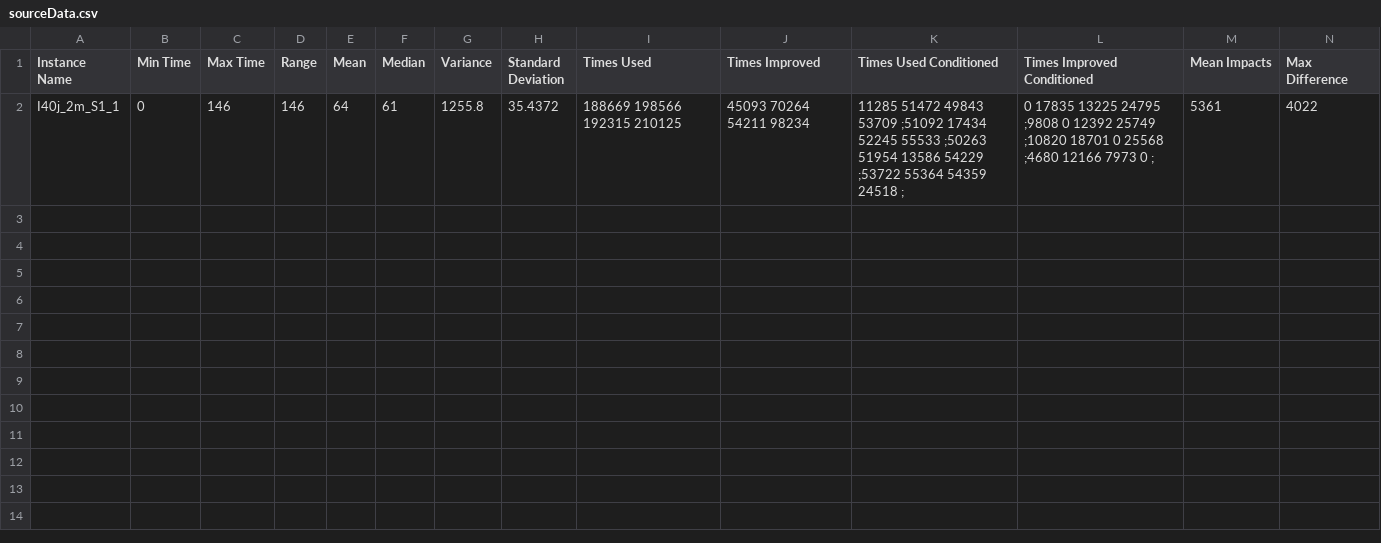
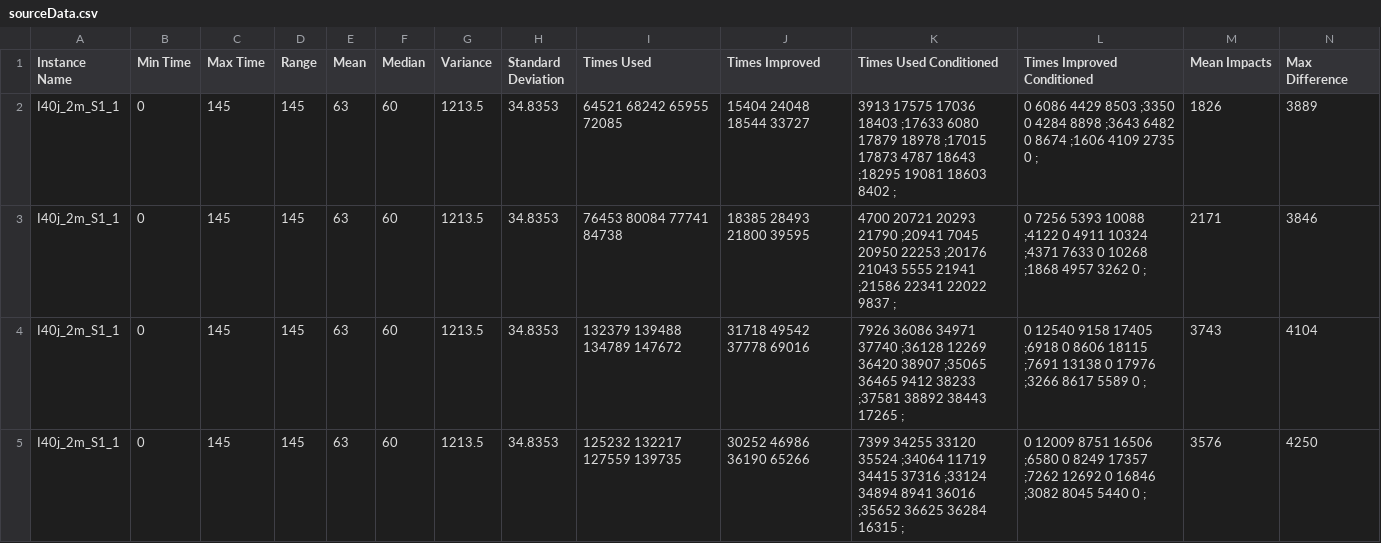
Before and after one commit to Ramuelsito/TFG-2425, a CSV file: Results/sourceData.csv, drawn as a sheet; only a part is shown; removed rows and columns are numbered as before the commit, all else as after; rows hold the shown columns only; the diff names each change by its address in the sheet, - before the commit and + after, or states it on an @@ line.

```diff
--- a/Results/sourceData.csv
+++ b/Results/sourceData.csv
-row 2: I40j_2m_S1_1 | 0 | 146 | 146 | 64 | 61 | 1255.8 | 35.4372 | 188669 198566 192315 210125 | 45093 70264 54211 98234 | 11285 51472 49843 53709 ;51092 17434 52245 55533 ;50263 51954 13586 54229 ;53722 55364 54359 24518 ; | 0 17835 13225 24795 ;9808 0 12392 25749 ;10820 18701 0 25568 ;4680 12166 7973 0 ; | 5361 | 4022
+row 2: I40j_2m_S1_1 | 0 | 145 | 145 | 63 | 60 | 1213.5 | 34.8353 | 64521 68242 65955 72085 | 15404 24048 18544 33727 | 3913 17575 17036 18403 ;17633 6080 17879 18978 ;17015 17873 4787 18643 ;18295 19081 18603 8402 ; | 0 6086 4429 8503 ;3350 0 4284 8898 ;3643 6482 0 8674 ;1606 4109 2735 0 ; | 1826 | 3889
+row 3: I40j_2m_S1_1 | 0 | 145 | 145 | 63 | 60 | 1213.5 | 34.8353 | 76453 80084 77741 84738 | 18385 28493 21800 39595 | 4700 20721 20293 21790 ;20941 7045 20950 22253 ;20176 21043 5555 21941 ;21586 22341 22022 9837 ; | 0 7256 5393 10088 ;4122 0 4911 10324 ;4371 7633 0 10268 ;1868 4957 3262 0 ; | 2171 | 3846
+row 4: I40j_2m_S1_1 | 0 | 145 | 145 | 63 | 60 | 1213.5 | 34.8353 | 132379 139488 134789 147672 | 31718 49542 37778 69016 | 7926 36086 34971 37740 ;36128 12269 36420 38907 ;35065 36465 9412 38233 ;37581 38892 38443 17265 ; | 0 12540 9158 17405 ;6918 0 8606 18115 ;7691 13138 0 17976 ;3266 8617 5589 0 ; | 3743 | 4104
+row 5: I40j_2m_S1_1 | 0 | 145 | 145 | 63 | 60 | 1213.5 | 34.8353 | 125232 132217 127559 139735 | 30252 46986 36190 65266 | 7399 34255 33120 35524 ;34064 11719 34415 37316 ;33124 34894 8941 36016 ;35652 36625 36284 16315 ; | 0 12009 8751 16506 ;6580 0 8249 17357 ;7262 12692 0 16846 ;3082 8045 5440 0 ; | 3576 | 4250
```
Also changed, not shown: 11 other files.
